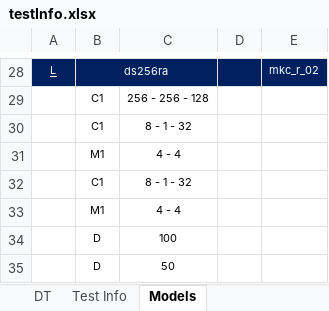
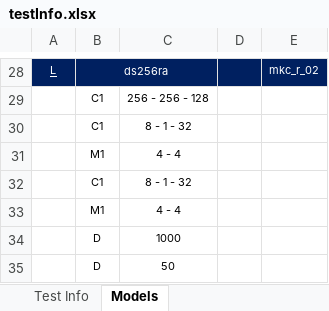
Before and after one commit to markcutajar/raw-music-tagging-cnns, an Excel workbook: testInfo.xlsx, sheet Models, drawn as a sheet; only a part is shown, gaps mark what is left out; values as stored, in another font and other column widths than the file's, no borders; the diff names each change by its address in the sheet, - before the commit and + after, or states it on an @@ line.

```diff
--- a/testInfo.xlsx (sheet Models)
+++ b/testInfo.xlsx (sheet Models)
-sheet tab: DT
-C34: 100
+C34: 1000
```
Also changed, not shown: sheet TPF and TB Comparison, sheet Window Comparison, sheet Test Info, sheet Legend, other sheet tabs, hidden cells, charts or pictures.
